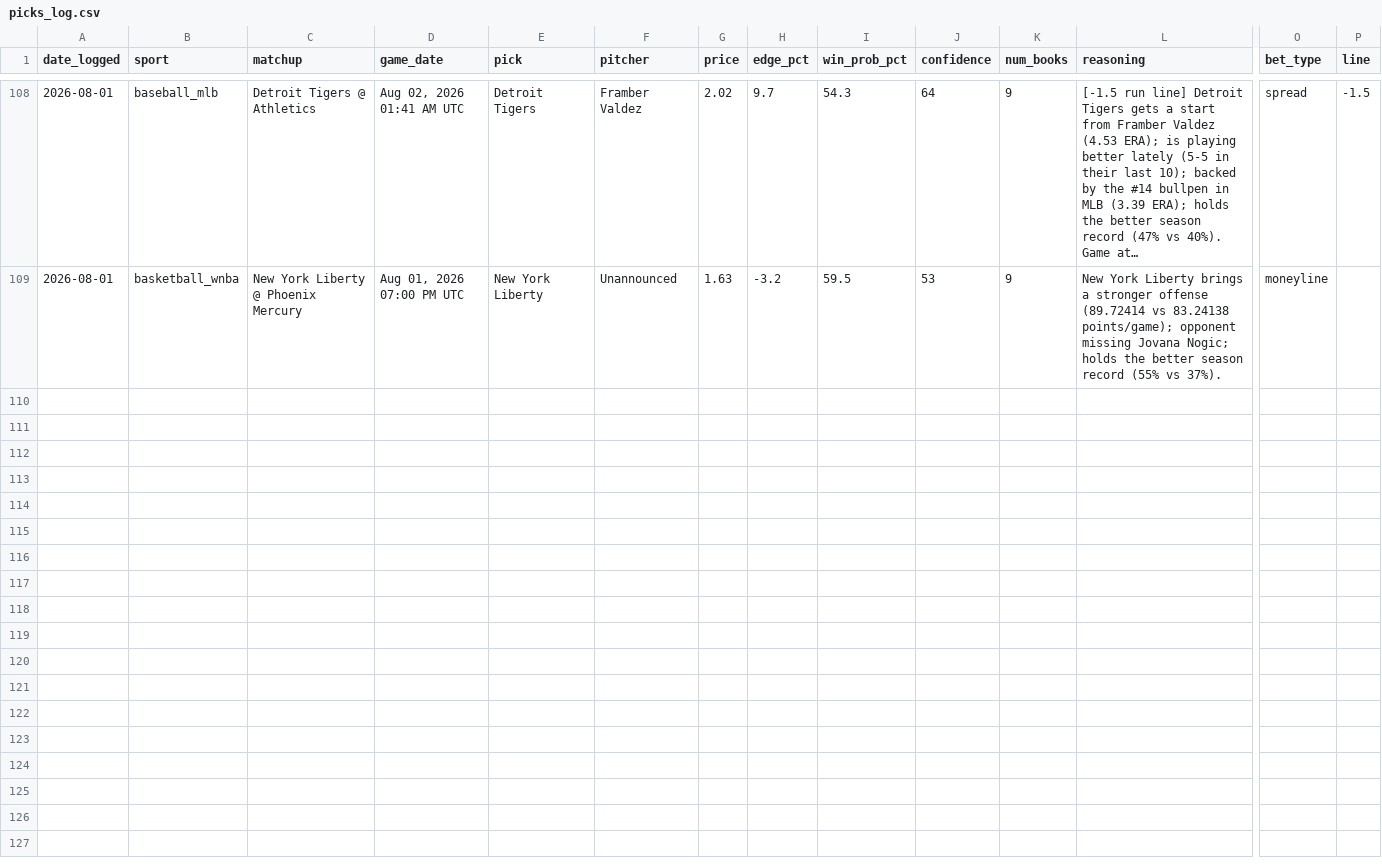
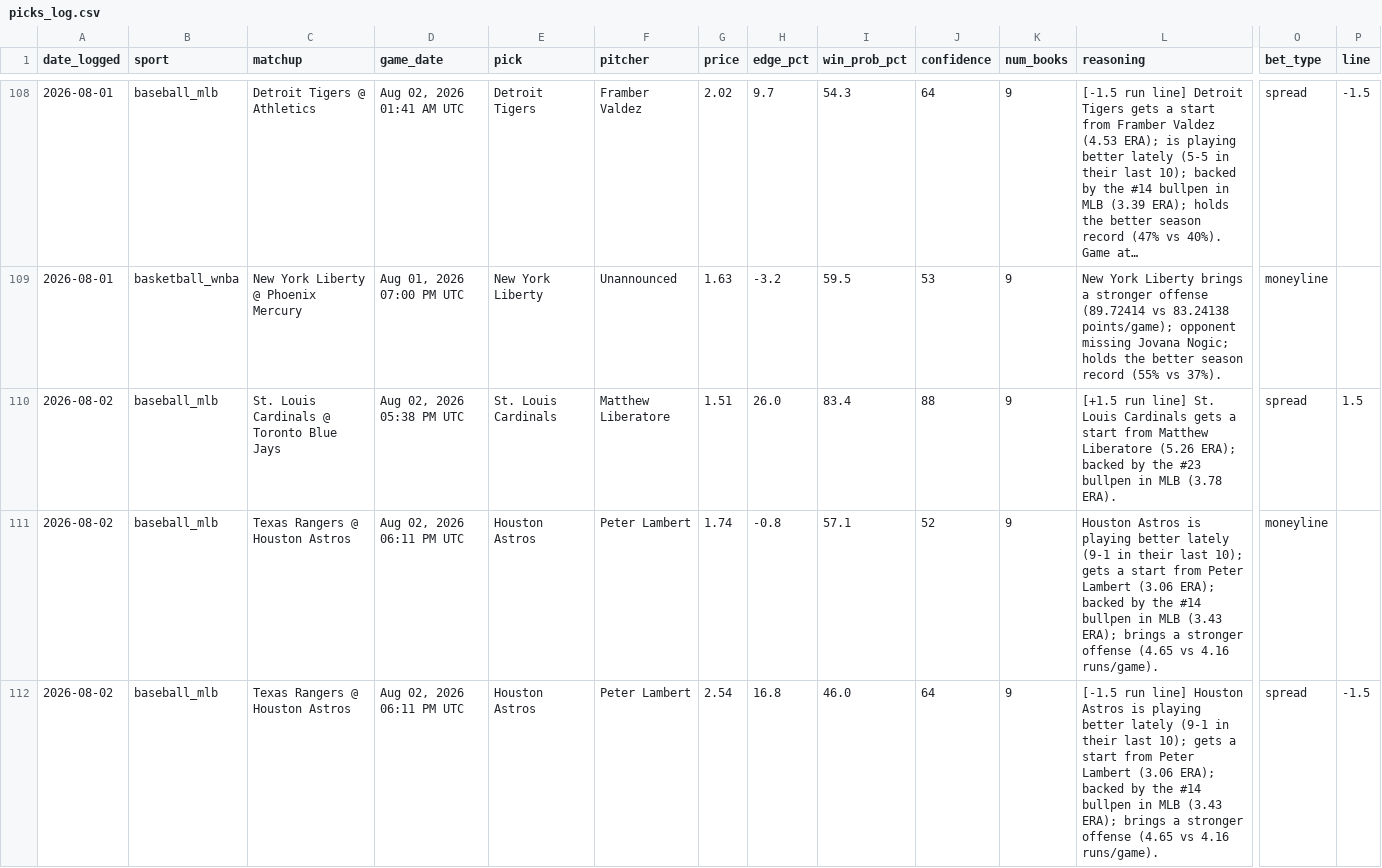
Before and after one commit to alev-12/betting-bot-showcase, a CSV file: picks_log.csv, drawn as a sheet; only a part is shown, gaps mark what is left out; long unchanged cells end in …; rows hold the shown columns only; the diff covers the shown part only; the diff names each change by its address in the sheet, - before the commit and + after, or states it on an @@ line.

```diff
--- a/picks_log.csv
+++ b/picks_log.csv
+row 110: 2026-08-02 | baseball_mlb | St. Louis Cardinals @ Toronto Blue Jays | Aug 02, 2026 05:38 PM UTC | St. Louis Cardinals | Matthew Liberatore | 1.51 | 26.0 | 83.4 | 88 | 9 | [+1.5 run line] St. Louis Cardinals gets a start from Matthew Liberatore (5.26 ERA); backed by the #23 bullpen in MLB (3.78 ERA). | spread | 1.5
+row 111: 2026-08-02 | baseball_mlb | Texas Rangers @ Houston Astros | Aug 02, 2026 06:11 PM UTC | Houston Astros | Peter Lambert | 1.74 | -0.8 | 57.1 | 52 | 9 | Houston Astros is playing better lately (9-1 in their last 10); gets a start from Peter Lambert (3.06 ERA); backed by the #14 bullpen in MLB (3.43 ERA); brings a stronger offense (4.65 vs 4.16 runs/game). | moneyline
+row 112: 2026-08-02 | baseball_mlb | Texas Rangers @ Houston Astros | Aug 02, 2026 06:11 PM UTC | Houston Astros | Peter Lambert | 2.54 | 16.8 | 46.0 | 64 | 9 | [-1.5 run line] Houston Astros is playing better lately (9-1 in their last 10); gets a start from Peter Lambert (3.06 ERA); backed by the #14 bullpen in MLB (3.43 ERA); brings a stronger offense (4.65 vs 4.16 runs/game). | spread | -1.5
```
Also changed, not shown: 6 added rows elsewhere in this file.
